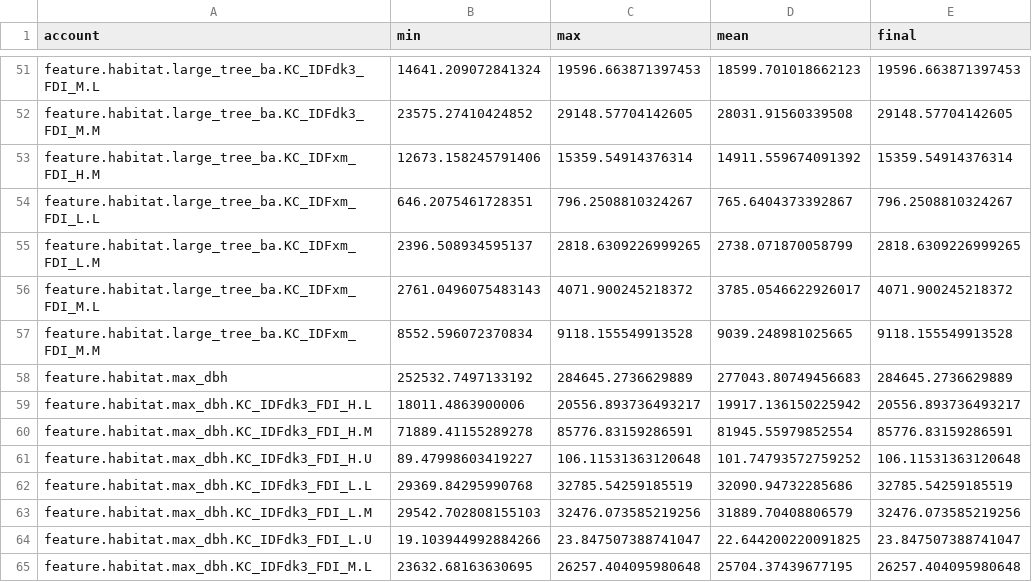
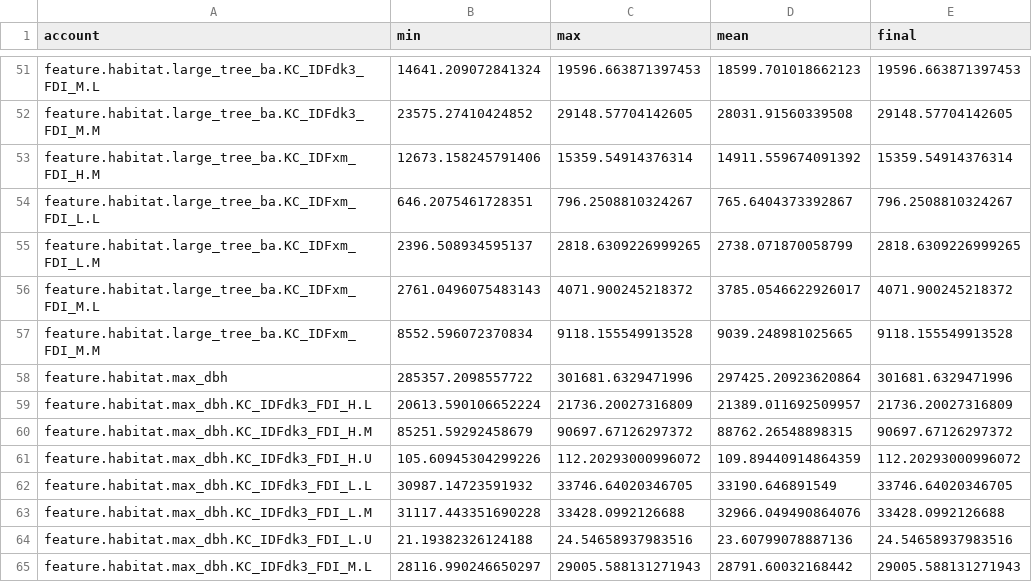
Before and after one commit to UBC-FRESH/femic-afrf-knifecreek-instance, a CSV file: ws4/evidence/kc_au_stages/scenario_reports/baseline_no_cut/report_accounts.csv, drawn as a sheet; only a part is shown, gaps mark what is left out; the diff covers the shown part only.

```diff
--- a/ws4/evidence/kc_au_stages/scenario_reports/baseline_no_cut/report_accounts.csv
+++ b/ws4/evidence/kc_au_stages/scenario_reports/baseline_no_cut/report_accounts.csv
@@ -57,9 +57,9 @@ feature.habitat.large_tree_ba.KC_IDFxm_FDI_M.L,2761.0496075483143,4071.900245218
 feature.habitat.large_tree_ba.KC_IDFxm_FDI_M.M,8552.596072370834,9118.155549913528,9039.248981025665,9118.155549913528
-feature.habitat.max_dbh,252532.7497133192,284645.2736629889,277043.80749456683,284645.2736629889
-feature.habitat.max_dbh.KC_IDFdk3_FDI_H.L,18011.4863900006,20556.893736493217,19917.136150225942,20556.893736493217
-feature.habitat.max_dbh.KC_IDFdk3_FDI_H.M,71889.41155289278,85776.83159286591,81945.55979852554,85776.83159286591
-feature.habitat.max_dbh.KC_IDFdk3_FDI_H.U,89.47998603419227,106.11531363120648,101.74793572759252,106.11531363120648
-feature.habitat.max_dbh.KC_IDFdk3_FDI_L.L,29369.84295990768,32785.54259185519,32090.94732285686,32785.54259185519
-feature.habitat.max_dbh.KC_IDFdk3_FDI_L.M,29542.702808155103,32476.073585219256,31889.70408806579,32476.073585219256
-feature.habitat.max_dbh.KC_IDFdk3_FDI_L.U,19.103944992884266,23.847507388741047,22.644200220091825,23.847507388741047
-feature.habitat.max_dbh.KC_IDFdk3_FDI_M.L,23632.68163630695,26257.404095980648,25704.37439677195,26257.404095980648
+feature.habitat.max_dbh,285357.2098557722,301681.6329471996,297425.20923620864,301681.6329471996
+feature.habitat.max_dbh.KC_IDFdk3_FDI_H.L,20613.590106652224,21736.20027316809,21389.011692509957,21736.20027316809
+feature.habitat.max_dbh.KC_IDFdk3_FDI_H.M,85251.59292458679,90697.67126297372,88762.26548898315,90697.67126297372
+feature.habitat.max_dbh.KC_IDFdk3_FDI_H.U,105.60945304299226,112.20293000996072,109.89440914864359,112.20293000996072
+feature.habitat.max_dbh.KC_IDFdk3_FDI_L.L,30987.14723591932,33746.64020346705,33190.646891549,33746.64020346705
+feature.habitat.max_dbh.KC_IDFdk3_FDI_L.M,31117.443351690228,33428.0992126688,32966.049490864076,33428.0992126688
+feature.habitat.max_dbh.KC_IDFdk3_FDI_L.U,21.19382326124188,24.54658937983516,23.60799078887136,24.54658937983516
+feature.habitat.max_dbh.KC_IDFdk3_FDI_M.L,28116.990246650297,29005.588131271943,28791.60032168442,29005.588131271943
```
Also changed, not shown: 24 edited cells elsewhere in this file, data/psp/kc_au_200y/kc_au_yield_200y.csv, ws4/evidence/kc_au_stages/scenario_reports/selection_gwm_low/product_values.csv, 29 other files.
